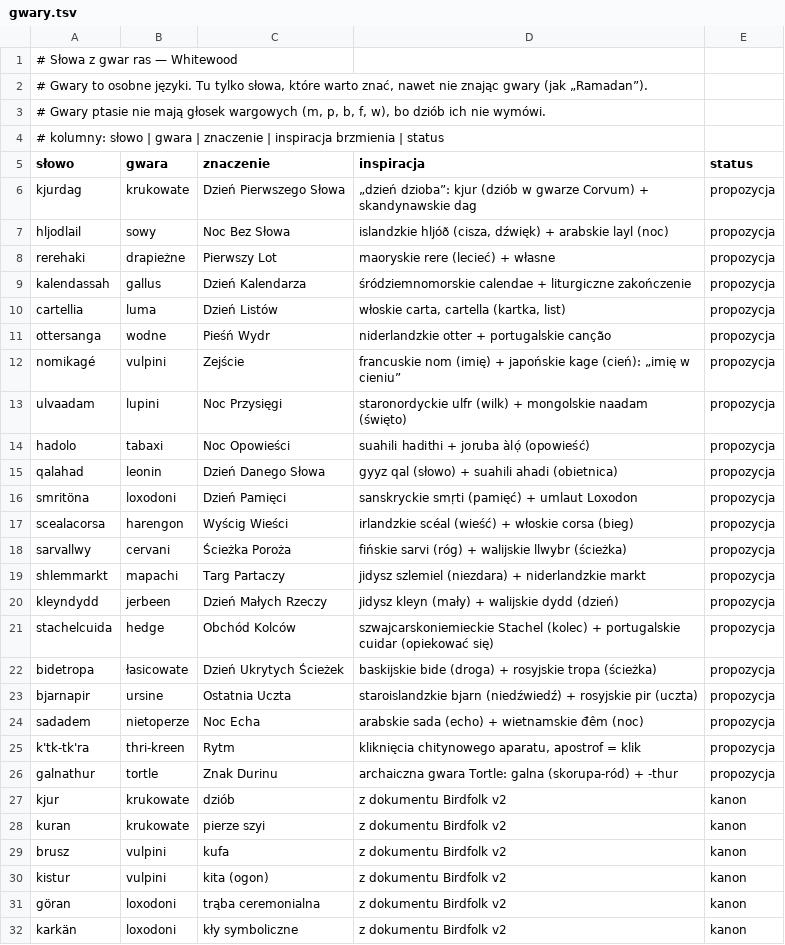
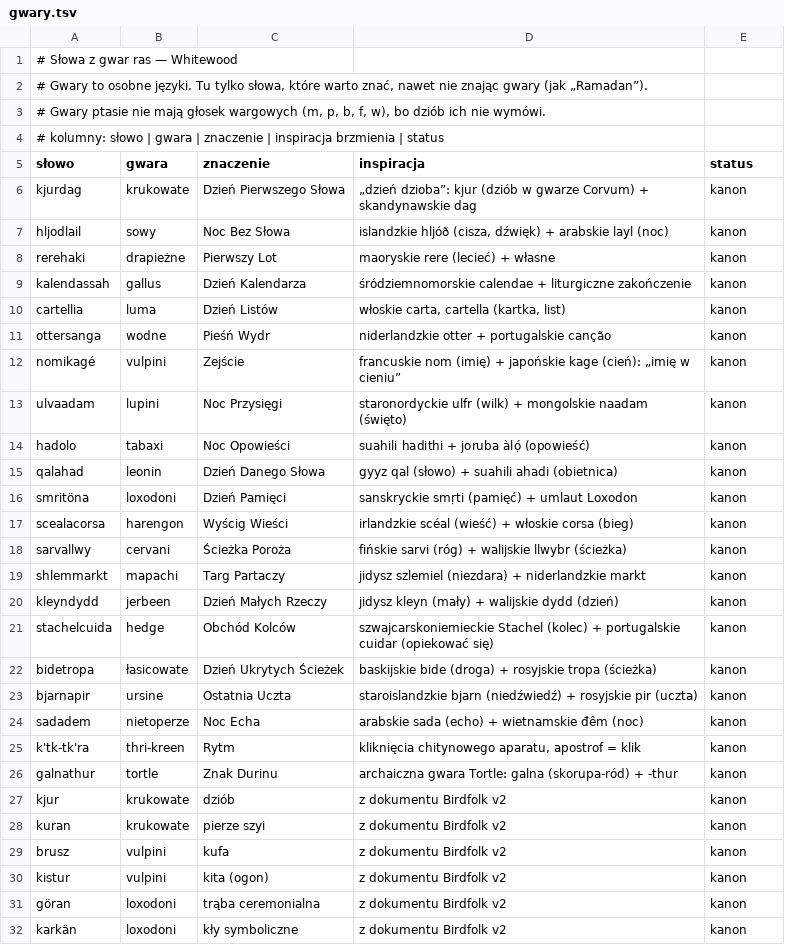
Before and after one commit to V-Cancrosa/Whitewood, a TSV file: lore/gwary.tsv, drawn as a sheet; only a part is shown; the diff covers the shown part only.

```diff
--- a/lore/gwary.tsv
+++ b/lore/gwary.tsv
@@ -5,23 +5,23 @@
 słowo	gwara	znaczenie	inspiracja	status
-kjurdag	krukowate	Dzień Pierwszego Słowa	„dzień dzioba”: kjur (dziób w gwarze Corvum) + skandynawskie dag	propozycja
-hljodlail	sowy	Noc Bez Słowa	islandzkie hljóð (cisza, dźwięk) + arabskie layl (noc)	propozycja
-rerehaki	drapieżne	Pierwszy Lot	maoryskie rere (lecieć) + własne	propozycja
-kalendassah	gallus	Dzień Kalendarza	śródziemnomorskie calendae + liturgiczne zakończenie	propozycja
-cartellia	luma	Dzień Listów	włoskie carta, cartella (kartka, list)	propozycja
-ottersanga	wodne	Pieśń Wydr	niderlandzkie otter + portugalskie canção	propozycja
-nomikagé	vulpini	Zejście	francuskie nom (imię) + japońskie kage (cień): „imię w cieniu”	propozycja
-ulvaadam	lupini	Noc Przysięgi	staronordyckie ulfr (wilk) + mongolskie naadam (święto)	propozycja
-hadolo	tabaxi	Noc Opowieści	suahili hadithi + joruba àlọ́ (opowieść)	propozycja
-qalahad	leonin	Dzień Danego Słowa	gyyz qal (słowo) + suahili ahadi (obietnica)	propozycja
-smritöna	loxodoni	Dzień Pamięci	sanskryckie smṛti (pamięć) + umlaut Loxodon	propozycja
-scealacorsa	harengon	Wyścig Wieści	irlandzkie scéal (wieść) + włoskie corsa (bieg)	propozycja
-sarvallwy	cervani	Ścieżka Poroża	fińskie sarvi (róg) + walijskie llwybr (ścieżka)	propozycja
-shlemmarkt	mapachi	Targ Partaczy	jidysz szlemiel (niezdara) + niderlandzkie markt	propozycja
-kleyndydd	jerbeen	Dzień Małych Rzeczy	jidysz kleyn (mały) + walijskie dydd (dzień)	propozycja
-stachelcuida	hedge	Obchód Kolców	szwajcarskoniemieckie Stachel (kolec) + portugalskie cuidar (opiekować się)	propozycja
-bidetropa	łasicowate	Dzień Ukrytych Ścieżek	baskijskie bide (droga) + rosyjskie tropa (ścieżka)	propozycja
-bjarnapir	ursine	Ostatnia Uczta	staroislandzkie bjarn (niedźwiedź) + rosyjskie pir (uczta)	propozycja
-sadadem	nietoperze	Noc Echa	arabskie sada (echo) + wietnamskie đêm (noc)	propozycja
-k'tk-tk'ra	thri-kreen	Rytm	kliknięcia chitynowego aparatu, apostrof = klik	propozycja
-galnathur	tortle	Znak Durinu	archaiczna gwara Tortle: galna (skorupa-ród) + -thur	propozycja
+kjurdag	krukowate	Dzień Pierwszego Słowa	„dzień dzioba”: kjur (dziób w gwarze Corvum) + skandynawskie dag	kanon
+hljodlail	sowy	Noc Bez Słowa	islandzkie hljóð (cisza, dźwięk) + arabskie layl (noc)	kanon
+rerehaki	drapieżne	Pierwszy Lot	maoryskie rere (lecieć) + własne	kanon
+kalendassah	gallus	Dzień Kalendarza	śródziemnomorskie calendae + liturgiczne zakończenie	kanon
+cartellia	luma	Dzień Listów	włoskie carta, cartella (kartka, list)	kanon
+ottersanga	wodne	Pieśń Wydr	niderlandzkie otter + portugalskie canção	kanon
+nomikagé	vulpini	Zejście	francuskie nom (imię) + japońskie kage (cień): „imię w cieniu”	kanon
+ulvaadam	lupini	Noc Przysięgi	staronordyckie ulfr (wilk) + mongolskie naadam (święto)	kanon
+hadolo	tabaxi	Noc Opowieści	suahili hadithi + joruba àlọ́ (opowieść)	kanon
+qalahad	leonin	Dzień Danego Słowa	gyyz qal (słowo) + suahili ahadi (obietnica)	kanon
+smritöna	loxodoni	Dzień Pamięci	sanskryckie smṛti (pamięć) + umlaut Loxodon	kanon
+scealacorsa	harengon	Wyścig Wieści	irlandzkie scéal (wieść) + włoskie corsa (bieg)	kanon
+sarvallwy	cervani	Ścieżka Poroża	fińskie sarvi (róg) + walijskie llwybr (ścieżka)	kanon
+shlemmarkt	mapachi	Targ Partaczy	jidysz szlemiel (niezdara) + niderlandzkie markt	kanon
+kleyndydd	jerbeen	Dzień Małych Rzeczy	jidysz kleyn (mały) + walijskie dydd (dzień)	kanon
+stachelcuida	hedge	Obchód Kolców	szwajcarskoniemieckie Stachel (kolec) + portugalskie cuidar (opiekować się)	kanon
+bidetropa	łasicowate	Dzień Ukrytych Ścieżek	baskijskie bide (droga) + rosyjskie tropa (ścieżka)	kanon
+bjarnapir	ursine	Ostatnia Uczta	staroislandzkie bjarn (niedźwiedź) + rosyjskie pir (uczta)	kanon
+sadadem	nietoperze	Noc Echa	arabskie sada (echo) + wietnamskie đêm (noc)	kanon
+k'tk-tk'ra	thri-kreen	Rytm	kliknięcia chitynowego aparatu, apostrof = klik	kanon
+galnathur	tortle	Znak Durinu	archaiczna gwara Tortle: galna (skorupa-ród) + -thur	kanon
 kjur	krukowate	dziób	z dokumentu Birdfolk v2	kanon
```
Also changed, not shown: 4 edited cells elsewhere in this file, lore/slownik.tsv, 4 other files.
